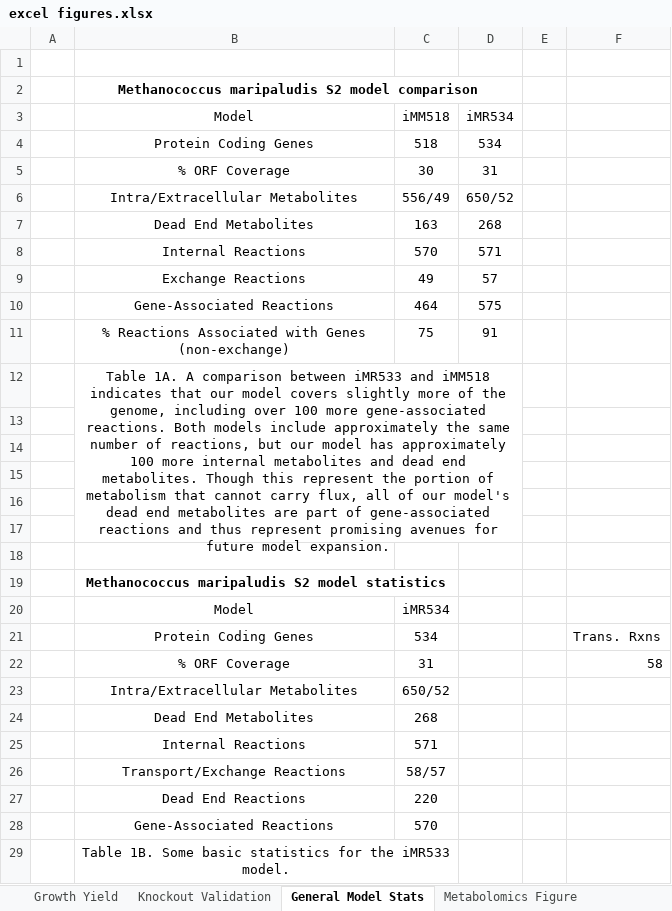
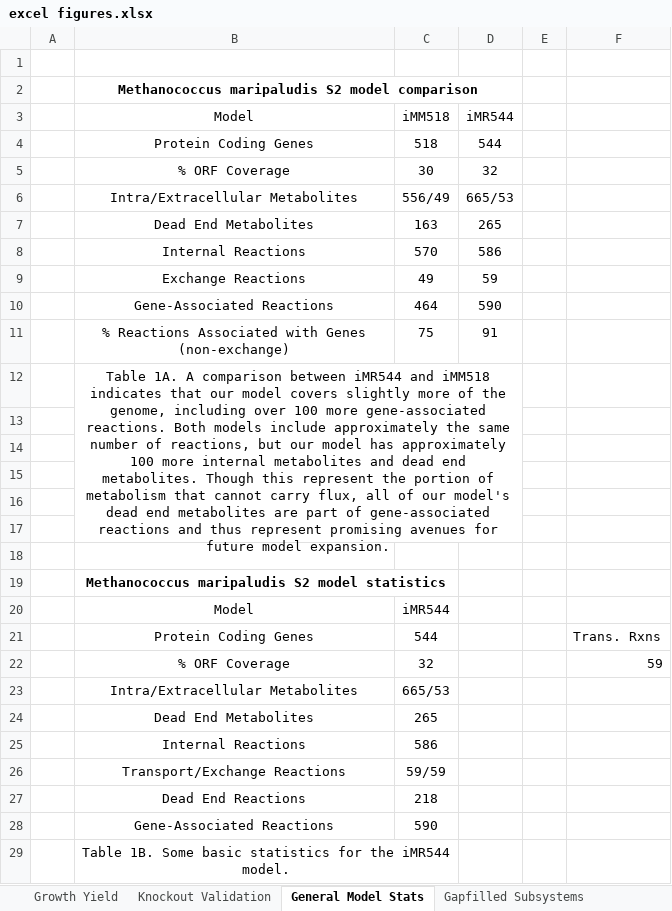
Before and after one commit to marichards/methanococcus, an Excel workbook: Paper/excel figures.xlsx, sheet General Model Stats, drawn as a sheet; values as stored, in another font and other column widths than the file's, no borders; removed rows and columns are numbered as before the commit, all else as after; the diff names each change by its address in the sheet, - before the commit and + after, or states it on an @@ line.

Commit message:
New model has archaeol lipid synthesis full path

```diff
--- a/Paper/excel figures.xlsx (sheet General Model Stats)
+++ b/Paper/excel figures.xlsx (sheet General Model Stats)
-sheet tab: Metabolomics Figure
+sheet tab: Gapfilled Subsystems
-D3: iMR534
+D3: iMR544
-D4 (iMR544): 534
+D4 (iMR544): 544
-D5 (iMR544): 31
+D5 (iMR544): 32
-D6 (iMR544): 650/52
+D6 (iMR544): 665/53
-D7 (iMR544): 268
+D7 (iMR544): 265
-D8 (iMR544): 571
+D8 (iMR544): 586
-D9 (iMR544): 57
+D9 (iMR544): 59
-D10 (iMR544): 575
+D10 (iMR544): 590
-B12 (Model): …comparison between iMR533 and iMM518…
+B12 (Model): …comparison between iMR544 and iMM518…
-C20 (iMM518): iMR534
+C20 (iMM518): iMR544
-C21 (iMM518): 534
+C21 (iMM518): 544
-row 22:  | % ORF Coverage | 31 |  |  | 58
+row 22:  | % ORF Coverage | 32 |  |  | 59
-C23 (iMM518): 650/52
+C23 (iMM518): 665/53
-C24 (iMM518): 268
+C24 (iMM518): 265
-C25 (iMM518): 571
+C25 (iMM518): 586
-C26 (iMM518): 58/57
+C26 (iMM518): 59/59
-C27 (iMM518): 220
+C27 (iMM518): 218
-C28 (iMM518): 570
+C28 (iMM518): 590
-B29 (Model): …for the iMR533 model.
+B29 (Model): …for the iMR544 model.
```
Also changed, not shown: sheet Gapfilled Subsystems, other sheet tabs, formulas that keep their value, charts or pictures, 24 other files.
